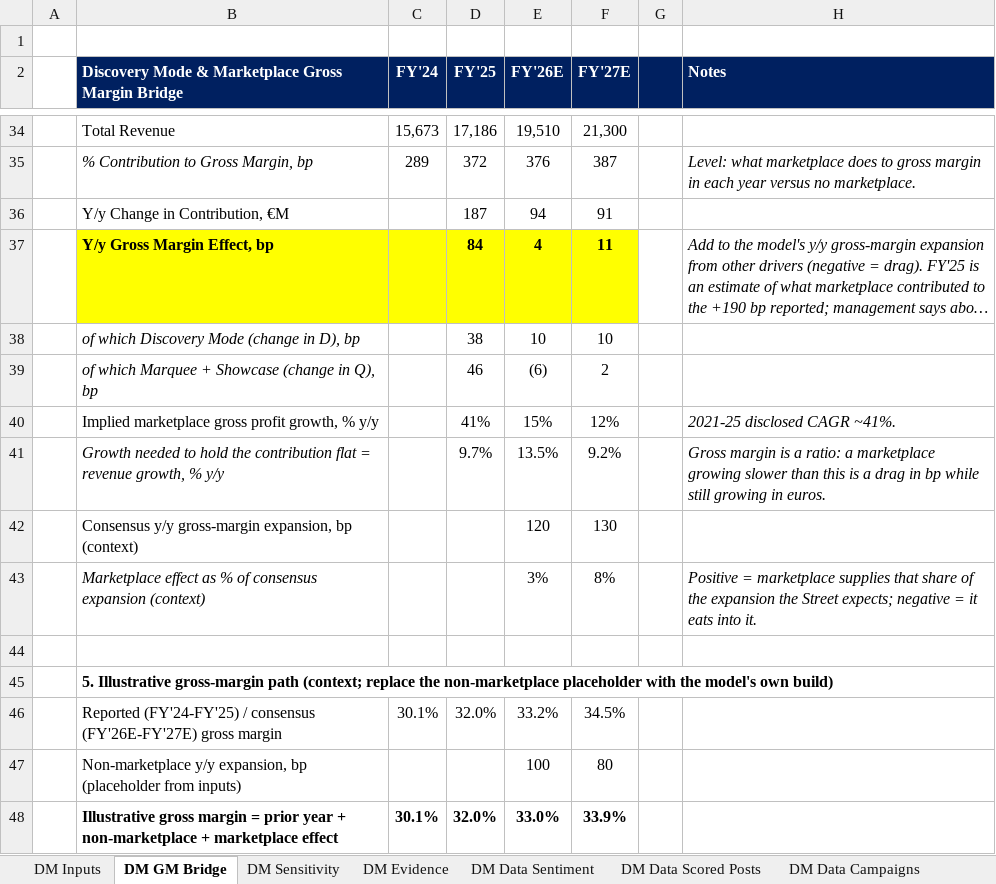
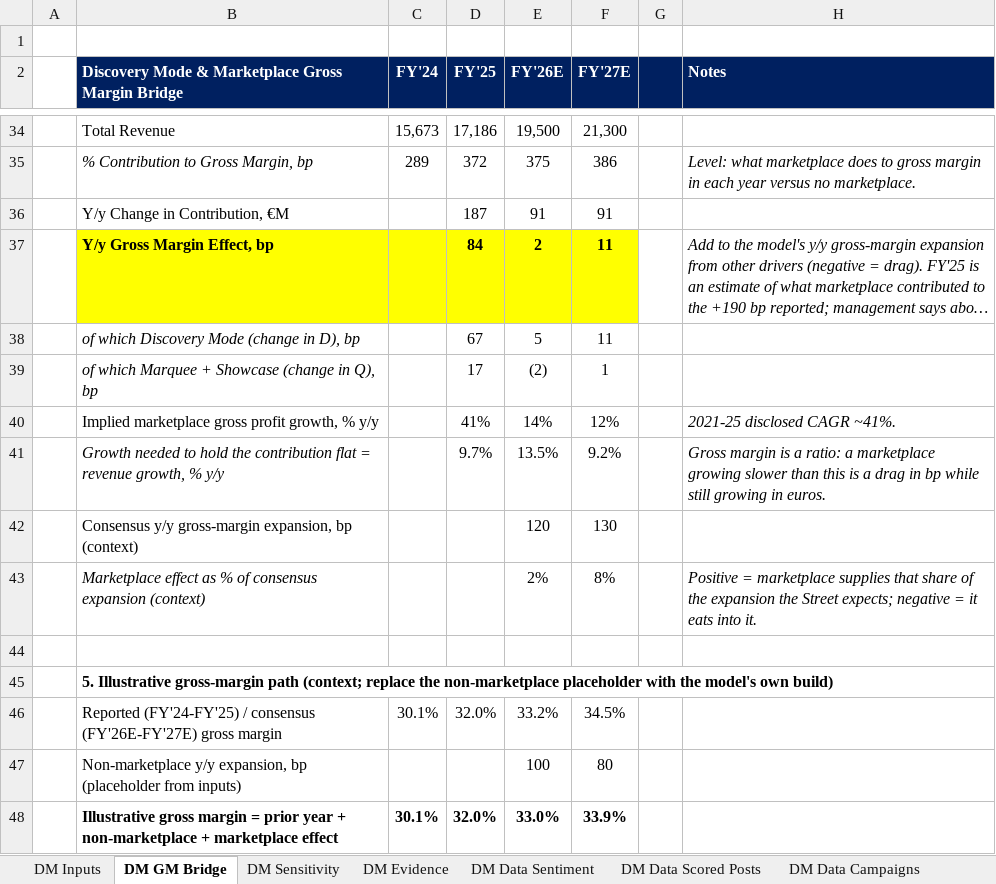
Before and after one commit to maxlsmls-dot/SPOT, an Excel workbook: data/SPOT_DM_Tabs.xlsx, sheet DM GM Bridge, drawn as a sheet; only a part is shown, gaps mark what is left out; long unchanged cells end in …; values as stored, in another font and other column widths than the file's, no borders; removed rows and columns are numbered as before the commit, all else as after; the diff covers the shown part only; the diff names each change by its address in the sheet, - before the commit and + after, or states it on an @@ line.

```diff
--- a/data/SPOT_DM_Tabs.xlsx (sheet DM GM Bridge)
+++ b/data/SPOT_DM_Tabs.xlsx (sheet DM GM Bridge)
-E34 (FY'26E): 19,510
+E34 (FY'26E): 19,500
-E35 (FY'26E): 376
+E35 (FY'26E): 375
-F35 (FY'27E): 387
+F35 (FY'27E): 386
-E36 (FY'26E): 94
+E36 (FY'26E): 91
-E37 (FY'26E): 4
+E37 (FY'26E): 2
-row 38:  | of which Discovery Mode (change in D), bp |  | 38 | 10 | 10
-row 39:  | of which Marquee + Showcase (change in Q), bp |  | 46 | (6) | 2
+row 38:  | of which Discovery Mode (change in D), bp |  | 67 | 5 | 11
+row 39:  | of which Marquee + Showcase (change in Q), bp |  | 17 | (2) | 1
-E40 (FY'26E): 15%
+E40 (FY'26E): 14%
-E43 (FY'26E): 3%
+E43 (FY'26E): 2%
```
Also changed, not shown: 19 added rows, 19 removed rows and 25 edited cells elsewhere in this sheet, sheet DM Sensitivity, sheet DM Inputs, formulas that keep their value, 2 other files.
